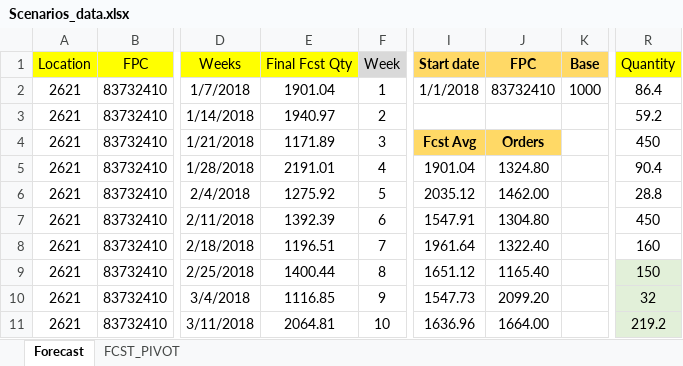
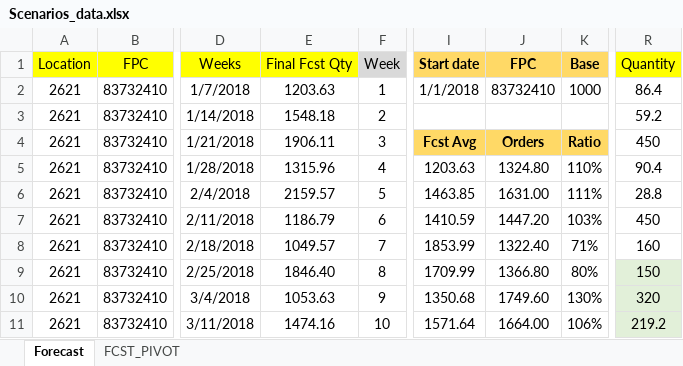
Before and after one commit to krzychuz/ReplenishMe, an Excel workbook: import_data/Scenarios_data.xlsx, sheet Forecast, drawn as a sheet; only a part is shown, gaps mark what is left out; values as stored, in another font and other column widths than the file's, no borders; the diff covers the shown part only; the diff names each change by its address in the sheet, - before the commit and + after, or states it on an @@ line.

Commit message:
Complete simulation with all working scenarios

```diff
--- a/import_data/Scenarios_data.xlsx (sheet Forecast)
+++ b/import_data/Scenarios_data.xlsx (sheet Forecast)
-E2: 1901.04
+E2: 1203.63
-E3: 1940.97
+E3: 1548.18
-E4: 1171.89
+E4: 1906.11
-K4: (empty)
+K4: Ratio
-K4 fill: none
+K4 fill: #FFD966
-E5: 2191.01
+E5: 1315.96
-I5: 1901.04
+I5: 1203.63
-K5: (empty)
+K5: 110%
-E6: 1275.92
+E6: 2159.57
-I6: 2035.12
+I6: 1463.85
-J6: 1462.00
+J6: 1631.00
-K6: (empty)
+K6: 111%
-E7: 1392.39
+E7: 1186.79
-I7: 1547.91
+I7: 1410.59
-J7: 1304.80
+J7: 1447.20
-K7: (empty)
+K7: 103%
-E8: 1196.51
+E8: 1049.57
-I8: 1961.64
+I8: 1853.99
-K8: (empty)
+K8: 71%
-E9: 1400.44
+E9: 1846.40
-I9: 1651.12
+I9: 1709.99
-J9: 1165.40
+J9: 1366.80
-K9: (empty)
+K9: 80%
-E10: 1116.85
+E10: 1053.63
-I10: 1547.73
+I10: 1350.68
-J10: 2099.20
+J10: 1749.60
-K10: (empty)
+K10: 130%
-R10: 32
+R10: 320
-E11: 2064.81
+E11: 1474.16
-I11: 1636.96
+I11: 1571.64
-K11: (empty)
+K11: 106%
```
Also changed, not shown: 339 edited cells elsewhere in this sheet, 36 other files.
